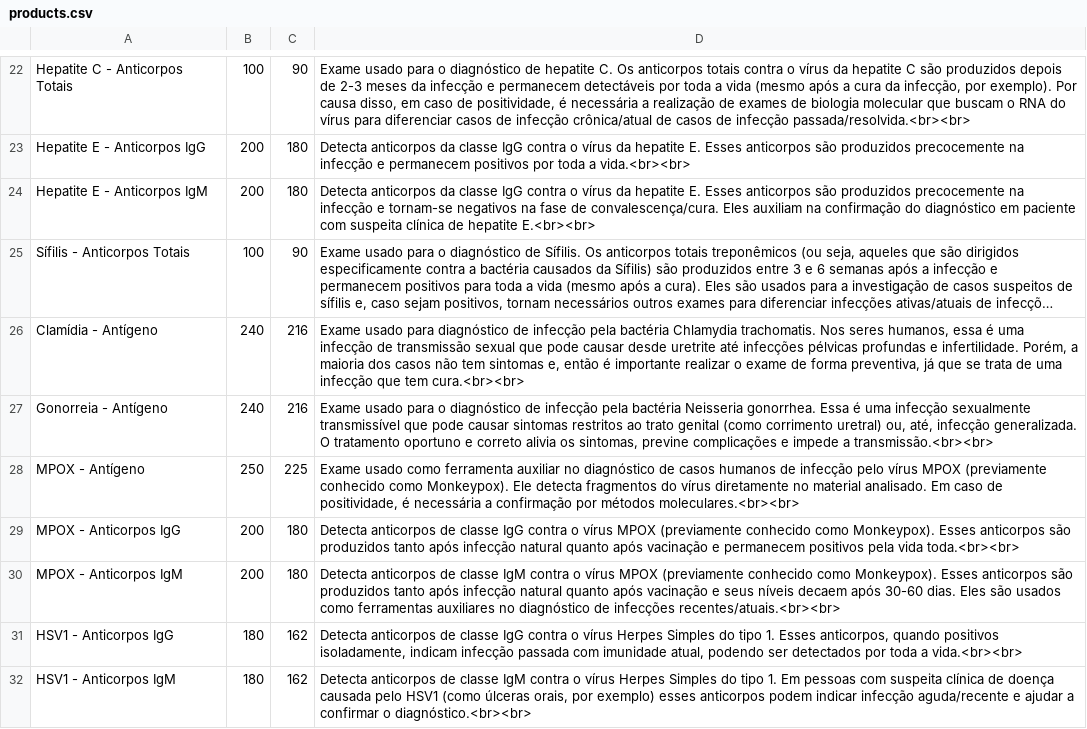
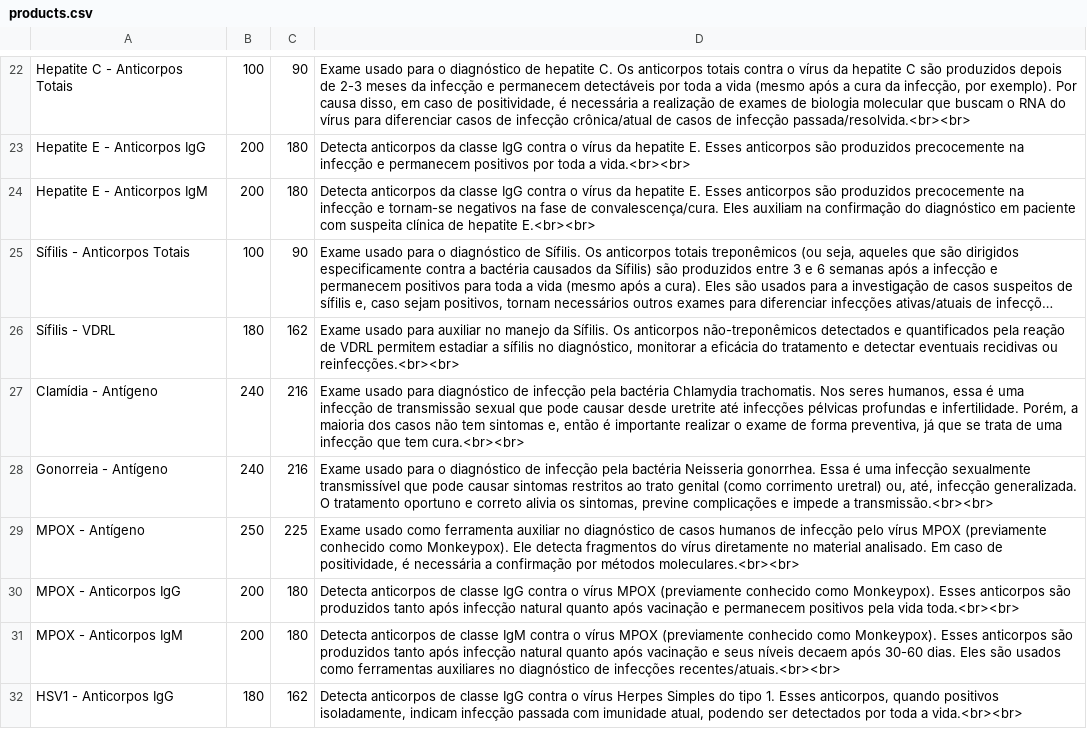
Before and after one commit to doutorleandromendes/exames, a CSV file: products.csv, drawn as a sheet; only a part is shown, gaps mark what is left out; the shorter side is filled out with more unchanged rows; long unchanged cells end in …; the diff names each change by its address in the sheet, - before the commit and + after, or states it on an @@ line.

```diff
--- a/products.csv
+++ b/products.csv
+row 26: Sífilis - VDRL | 180 | 162 | Exame usado para auxiliar no manejo da Sífilis. Os anticorpos não-treponêmicos detectados e quantificados pela reação de VDRL permitem estadiar a sífilis no diagnóstico, monitorar a eficácia do tratamento e detectar eventuais recidivas ou reinfecções.<br><br>
```
